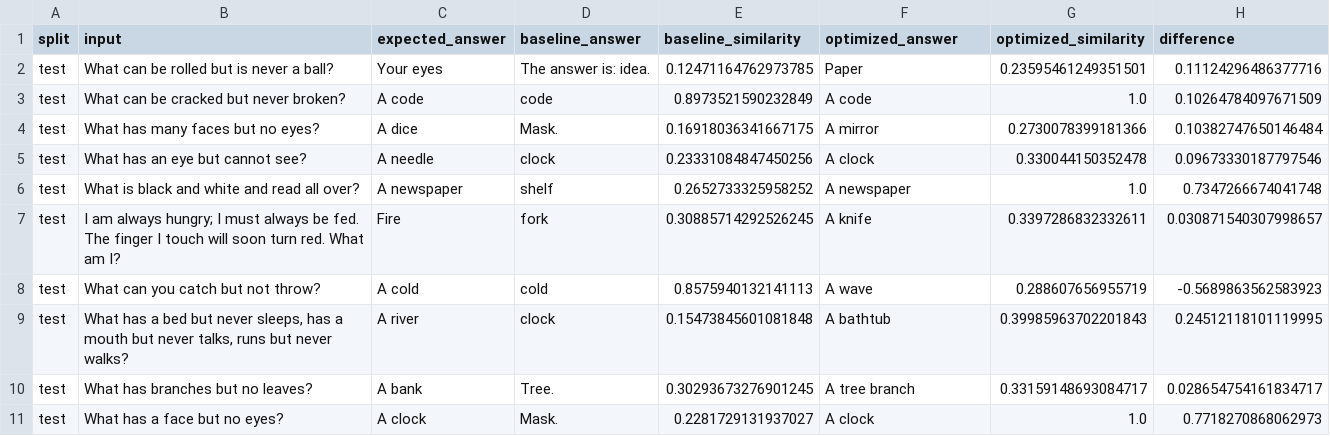
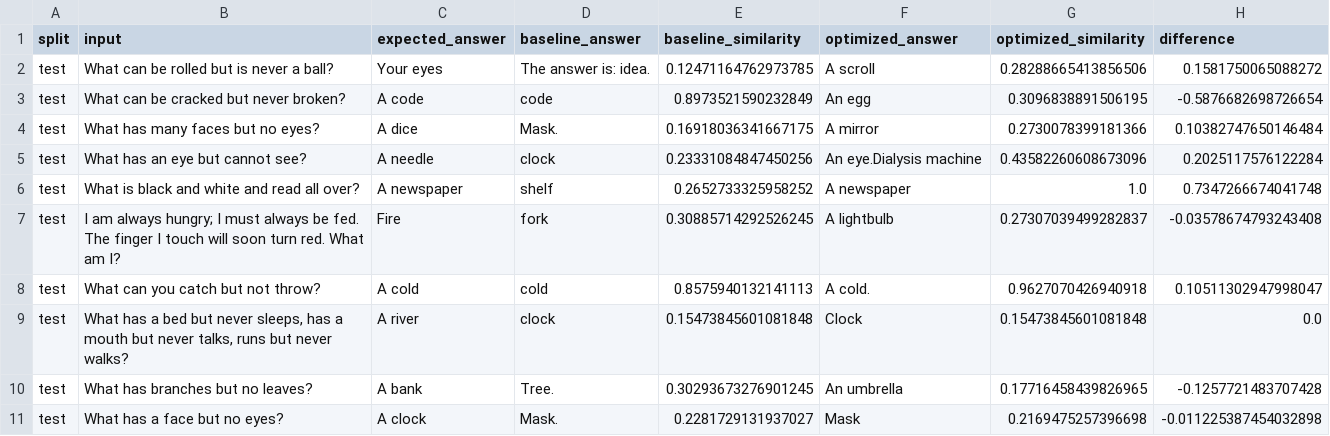
Before and after one commit to IMJONEZZ/USU-LLM-Class-F26, a CSV file: results/prompt_optimization/test_comparison.csv, drawn as a sheet.

```diff
--- a/results/prompt_optimization/test_comparison.csv
+++ b/results/prompt_optimization/test_comparison.csv
@@ -1,11 +1,11 @@
 split,input,expected_answer,baseline_answer,baseline_similarity,optimized_answer,optimized_similarity,difference
-test,What can be rolled but is never a ball?,Your eyes,The answer is: idea.,0.12471164762973785,Paper,0.23595461249351501,0.11124296486377716
-test,What can be cracked but never broken?,A code,code,0.8973521590232849,A code,1.0,0.10264784097671509
+test,What can be rolled but is never a ball?,Your eyes,The answer is: idea.,0.12471164762973785,A scroll,0.28288665413856506,0.1581750065088272
+test,What can be cracked but never broken?,A code,code,0.8973521590232849,An egg,0.3096838891506195,-0.5876682698726654
 test,What has many faces but no eyes?,A dice,Mask.,0.16918036341667175,A mirror,0.2730078399181366,0.10382747650146484
-test,What has an eye but cannot see?,A needle,clock,0.23331084847450256,A clock,0.330044150352478,0.09673330187797546
+test,What has an eye but cannot see?,A needle,clock,0.23331084847450256,An eye.Dialysis machine,0.43582260608673096,0.2025117576122284
 test,What is black and white and read all over?,A newspaper,shelf,0.2652733325958252,A newspaper,1.0,0.7347266674041748
-test,I am always hungry; I must always be fed. The finger I touch will soon turn red. What am I?,Fire,fork,0.30885714292526245,A knife,0.3397286832332611,0.030871540307998657
-test,What can you catch but not throw?,A cold,cold,0.8575940132141113,A wave,0.288607656955719,-0.5689863562583923
-test,"What has a bed but never sleeps, has a mouth but never talks, runs but never walks?",A river,clock,0.15473845601081848,A bathtub,0.39985963702201843,0.24512118101119995
-test,What has branches but no leaves?,A bank,Tree.,0.30293673276901245,A tree branch,0.33159148693084717,0.028654754161834717
-test,What has a face but no eyes?,A clock,Mask.,0.2281729131937027,A clock,1.0,0.7718270868062973
+test,I am always hungry; I must always be fed. The finger I touch will soon turn red. What am I?,Fire,fork,0.30885714292526245,A lightbulb,0.27307039499282837,-0.03578674793243408
+test,What can you catch but not throw?,A cold,cold,0.8575940132141113,A cold.,0.9627070426940918,0.10511302947998047
+test,"What has a bed but never sleeps, has a mouth but never talks, runs but never walks?",A river,clock,0.15473845601081848,Clock,0.15473845601081848,0.0
+test,What has branches but no leaves?,A bank,Tree.,0.30293673276901245,An umbrella,0.17716458439826965,-0.1257721483707428
+test,What has a face but no eyes?,A clock,Mask.,0.2281729131937027,Mask,0.2169475257396698,-0.011225387454032898
```
Also changed, not shown: results/prompt_optimization/all_splits_comparison.csv, results/prompt_optimization/metrics_by_split.csv, 7 other files.
